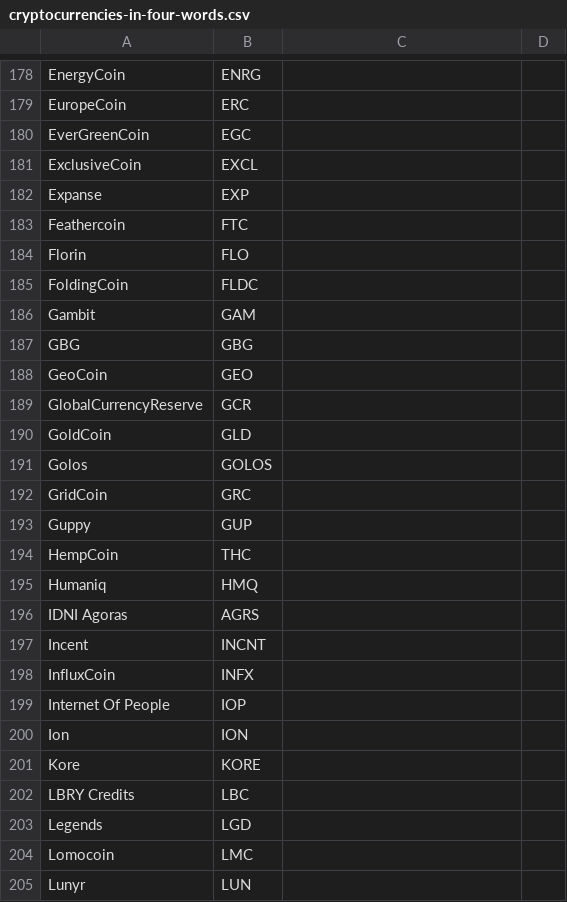
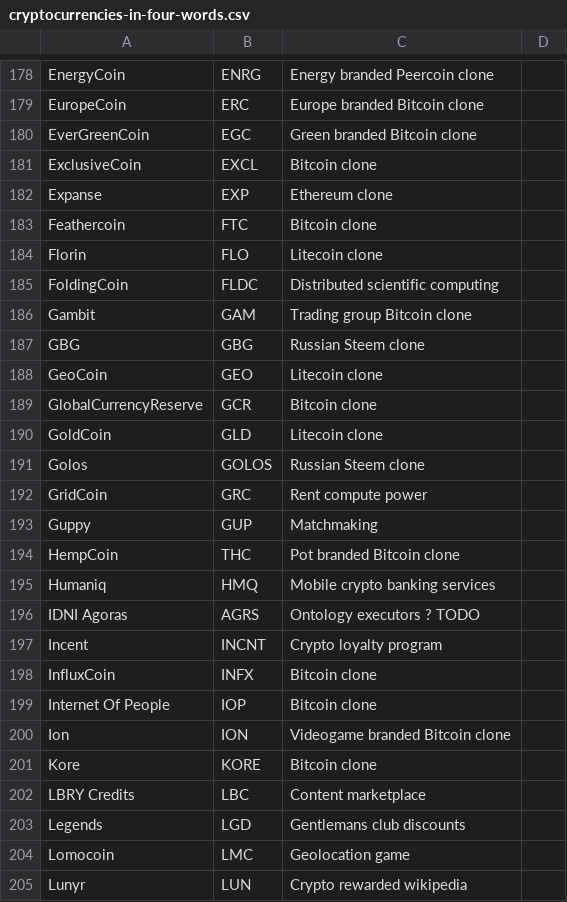
Before and after one commit to jashmenn/cryptocurrencies-in-four-words, a CSV file: cryptocurrencies-in-four-words.csv, drawn as a sheet; only a part is shown, gaps mark what is left out; the diff covers the shown part only; the diff names each change by its address in the sheet, - before the commit and + after, or states it on an @@ line.

```diff
--- a/cryptocurrencies-in-four-words.csv
+++ b/cryptocurrencies-in-four-words.csv
-C178: (empty)
+C178: Energy branded Peercoin clone
-C179: (empty)
+C179: Europe branded Bitcoin clone
-C180: (empty)
+C180: Green branded Bitcoin clone
-C181: (empty)
+C181: Bitcoin clone
-C182: (empty)
+C182: Ethereum clone
-C183: (empty)
+C183: Bitcoin clone
-C184: (empty)
+C184: Litecoin clone
-C185: (empty)
+C185: Distributed scientific computing
-C186: (empty)
+C186: Trading group Bitcoin clone
-C187: (empty)
+C187: Russian Steem clone
-C188: (empty)
+C188: Litecoin clone
-C189: (empty)
+C189: Bitcoin clone
-C190: (empty)
+C190: Litecoin clone
-C191: (empty)
+C191: Russian Steem clone
-C192: (empty)
+C192: Rent compute power
-C193: (empty)
+C193: Matchmaking
-C194: (empty)
+C194: Pot branded Bitcoin clone
-C195: (empty)
+C195: Mobile crypto banking services
-C196: (empty)
+C196: Ontology executors ? TODO
-C197: (empty)
+C197: Crypto loyalty program
-C198:C199: (empty)
+C198:C199: Bitcoin clone
-C200: (empty)
+C200: Videogame branded Bitcoin clone
-C201: (empty)
+C201: Bitcoin clone
-C202: (empty)
+C202: Content marketplace
-C203: (empty)
+C203: Gentlemans club discounts
-C204: (empty)
+C204: Geolocation game
-C205: (empty)
+C205: Crypto rewarded wikipedia
```
Also changed, not shown: 82 edited cells elsewhere in this file.
